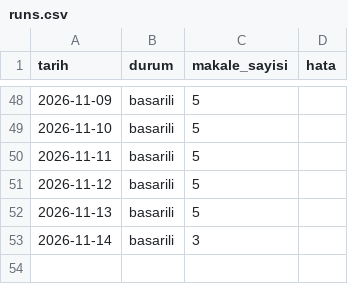
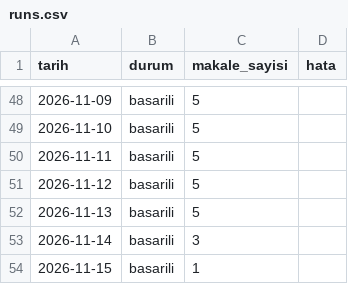
Before and after one commit to aliandacerdass/AI-ML-TurkceMakaleArsivi, a CSV file: data/runs.csv, drawn as a sheet; only a part is shown, gaps mark what is left out; the diff names each change by its address in the sheet, - before the commit and + after, or states it on an @@ line.

```diff
--- a/data/runs.csv
+++ b/data/runs.csv
+row 54: 2026-11-15 | basarili | 1
```
Also changed, not shown: 4 other files.
